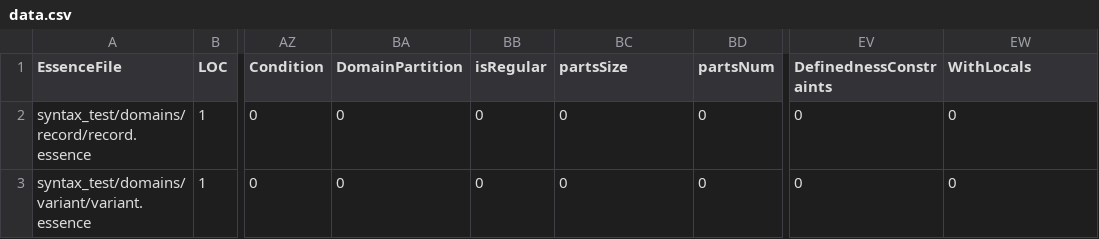
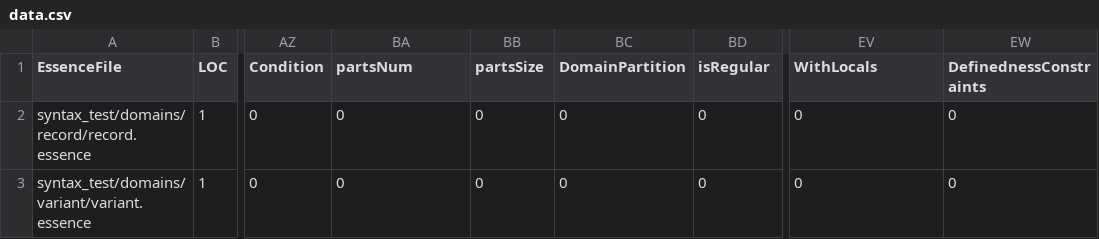
Before and after one commit to EdwardTheLegend/conjure-oxide, a CSV file: tools/essence-feature-usage-stats/data.csv, drawn as a sheet; only a part is shown, gaps mark what is left out; the diff names each change by its address in the sheet, - before the commit and + after, or states it on an @@ line.

Commit message:
Actions: Deploy the essence features usage table 🚀

```diff
--- a/tools/essence-feature-usage-stats/data.csv
+++ b/tools/essence-feature-usage-stats/data.csv
-BA1: DomainPartition
+BA1: partsNum
-BB1: isRegular
+BB1: partsSize
-BC1: partsSize
+BC1: DomainPartition
-BD1: partsNum
+BD1: isRegular
-EV1: DefinednessConstraints
+EV1: WithLocals
-EW1: WithLocals
+EW1: DefinednessConstraints
```
Also changed, not shown: 1 other file.
